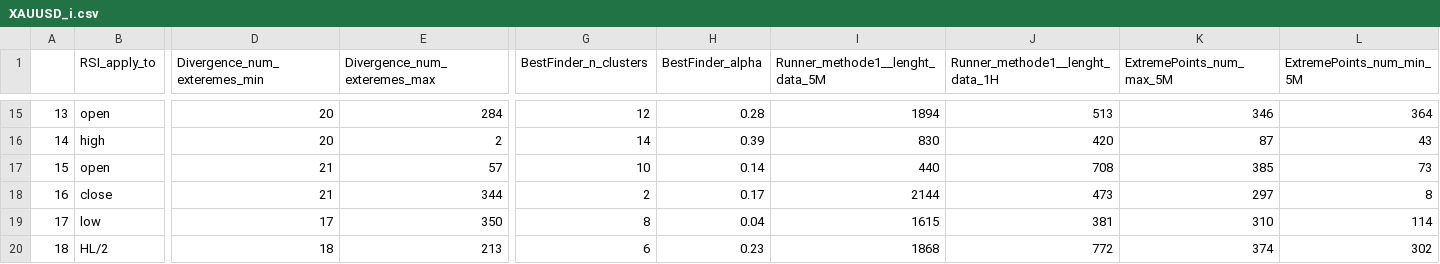
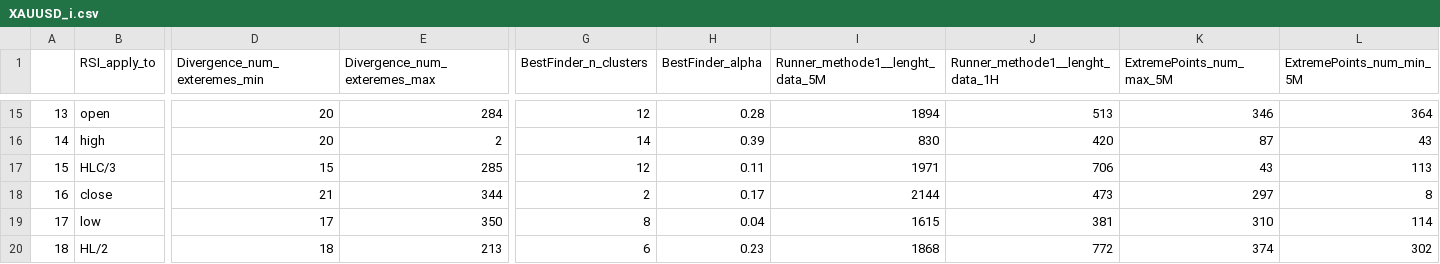
Before and after one commit to Mehrshad-Sorena/ShadBot, a CSV file: src/indicators/RSI/GeneticLearning_DB/society/secondry/buy/XAUUSD_i.csv, drawn as a sheet; only a part is shown, gaps mark what is left out; the diff covers the shown part only; the diff names each change by its address in the sheet, - before the commit and + after, or states it on an @@ line.

```diff
--- a/src/indicators/RSI/GeneticLearning_DB/society/secondry/buy/XAUUSD_i.csv
+++ b/src/indicators/RSI/GeneticLearning_DB/society/secondry/buy/XAUUSD_i.csv
-B17 (RSI_apply_to): open
+B17 (RSI_apply_to): HLC/3
-D17 (Divergence_num_exteremes_min): 21
+D17 (Divergence_num_exteremes_min): 15
-E17 (Divergence_num_exteremes_max): 57
+E17 (Divergence_num_exteremes_max): 285
-G17 (BestFinder_n_clusters): 10
+G17 (BestFinder_n_clusters): 12
-H17 (BestFinder_alpha): 0.14
+H17 (BestFinder_alpha): 0.11
-I17 (Runner_methode1__lenght_data_5M): 440
+I17 (Runner_methode1__lenght_data_5M): 1971
-J17 (Runner_methode1__lenght_data_1H): 708
+J17 (Runner_methode1__lenght_data_1H): 706
-K17 (ExtremePoints_num_max_5M): 385
+K17 (ExtremePoints_num_max_5M): 43
-L17 (ExtremePoints_num_min_5M): 73
+L17 (ExtremePoints_num_min_5M): 113
```
Also changed, not shown: 53 edited cells elsewhere in this file, src/indicators/MACD/GeneticLearning_DB/society/secondry/buy/XAUUSD_i.csv, src/indicators/StochAstic/GeneticLearning_DB/elites/secondry/buy/XAUUSD_i_ChromosomeResults.csv, 6 other files.
